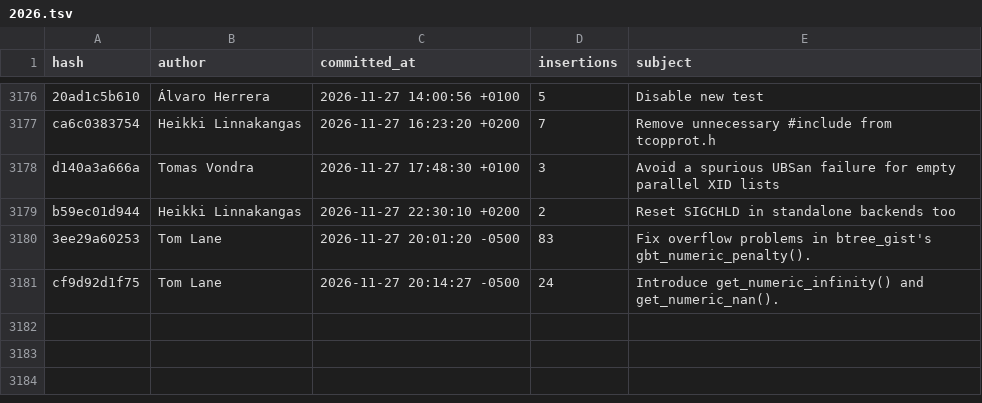
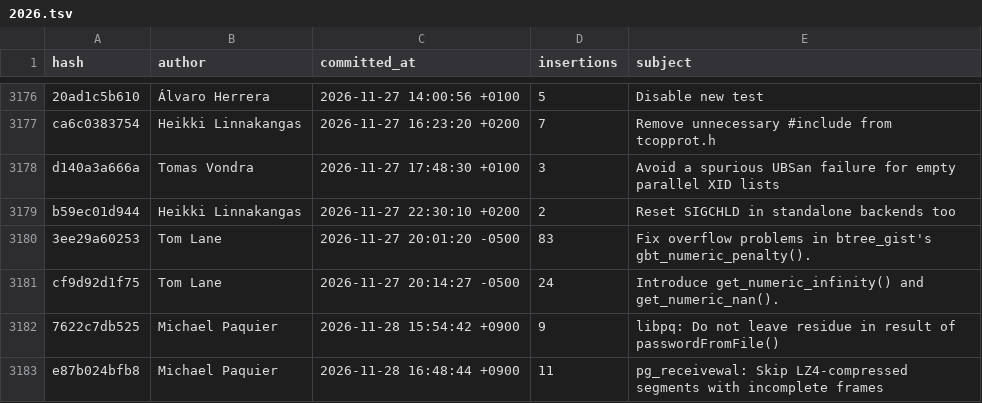
Before and after one commit to robertmhaas/pg-code-contributions, a TSV file: data/commits/2026.tsv, drawn as a sheet; only a part is shown, gaps mark what is left out; the diff names each change by its address in the sheet, - before the commit and + after, or states it on an @@ line.

```diff
--- a/data/commits/2026.tsv
+++ b/data/commits/2026.tsv
+row 3182: 7622c7db525 | Michael Paquier | 2026-11-28 15:54:42 +0900 | 9 | libpq: Do not leave residue in result of passwordFromFile()
+row 3183: e87b024bfb8 | Michael Paquier | 2026-11-28 16:48:44 +0900 | 11 | pg_receivewal: Skip LZ4-compressed segments with incomplete frames
```
Also changed, not shown: data/tags/2026.tsv, 1 other file.
